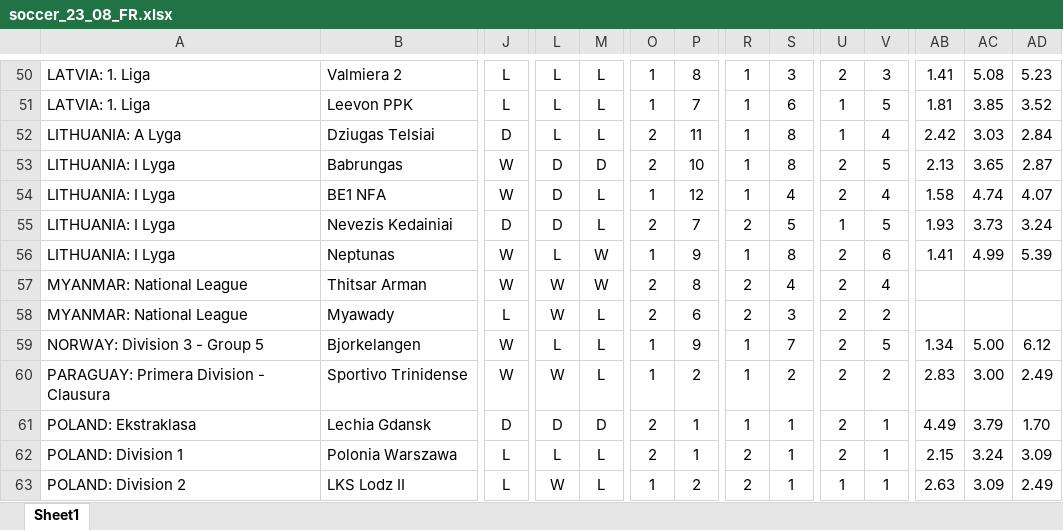
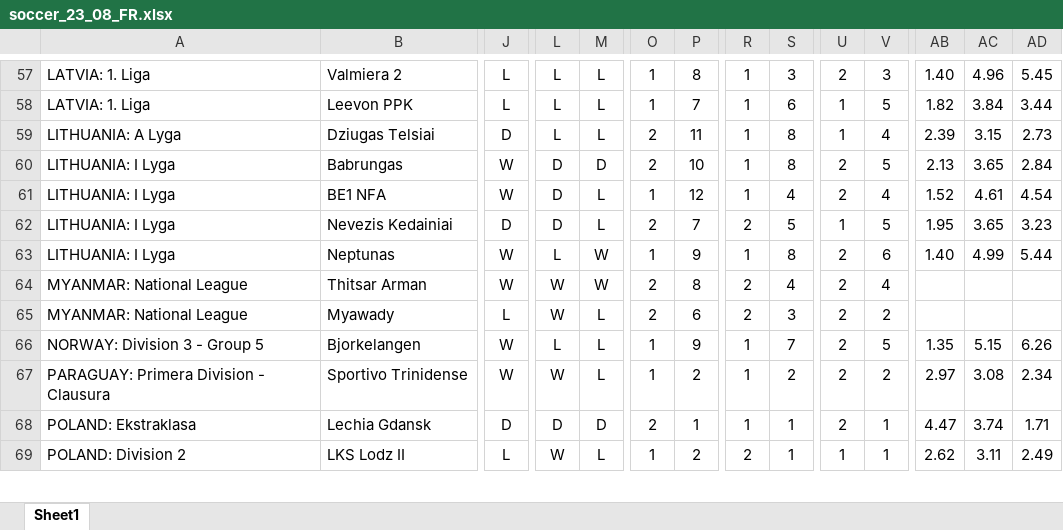
Before and after one commit to jackleonard0102/scraping-flashscore, an Excel workbook: football_standings/soccer_23_08_FR.xlsx, sheet Sheet1, drawn as a sheet; only a part is shown, gaps mark what is left out; values as stored, in another font and other column widths than the file's, no borders; removed rows and columns are numbered as before the commit, all else as after; rows hold the shown columns only; the diff covers the shown part only; the diff names each change by its address in the sheet, - before the commit and + after, or states it on an @@ line.

```diff
--- a/football_standings/soccer_23_08_FR.xlsx (sheet Sheet1)
+++ b/football_standings/soccer_23_08_FR.xlsx (sheet Sheet1)
-AB57: 1.41
+AB57: 1.40
-AC57: 5.08
+AC57: 4.96
-AD57: 5.23
+AD57: 5.45
-AB58: 1.81
+AB58: 1.82
-AC58: 3.85
+AC58: 3.84
-AD58: 3.52
+AD58: 3.44
-AB59: 2.42
+AB59: 2.39
-AC59: 3.03
+AC59: 3.15
-AD59: 2.84
+AD59: 2.73
-AD60: 2.87
+AD60: 2.84
-AB61: 1.58
+AB61: 1.52
-AC61: 4.74
+AC61: 4.61
-AD61: 4.07
+AD61: 4.54
-AB62: 1.93
+AB62: 1.95
-AC62: 3.73
+AC62: 3.65
-AD62: 3.24
+AD62: 3.23
-AB63: 1.41
+AB63: 1.40
-AD63: 5.39
+AD63: 5.44
-AB66: 1.34
+AB66: 1.35
-AC66: 5.00
+AC66: 5.15
-AD66: 6.12
+AD66: 6.26
-AB67: 2.83
+AB67: 2.97
-AC67: 3.00
+AC67: 3.08
-AD67: 2.49
+AD67: 2.34
-AB68: 4.49
+AB68: 4.47
-AC68: 3.79
+AC68: 3.74
-AD68: 1.70
+AD68: 1.71
-row 62: POLAND: Division 1 | Polonia Warszawa | L | L | L | 2 | 1 | 2 | 1 | 2 | 1 | 2.15 | 3.24 | 3.09
-AB69: 2.63
+AB69: 2.62
-AC69: 3.09
+AC69: 3.11
```
Also changed, not shown: 7 added rows and 99 edited cells elsewhere in this sheet, 8 other files.
